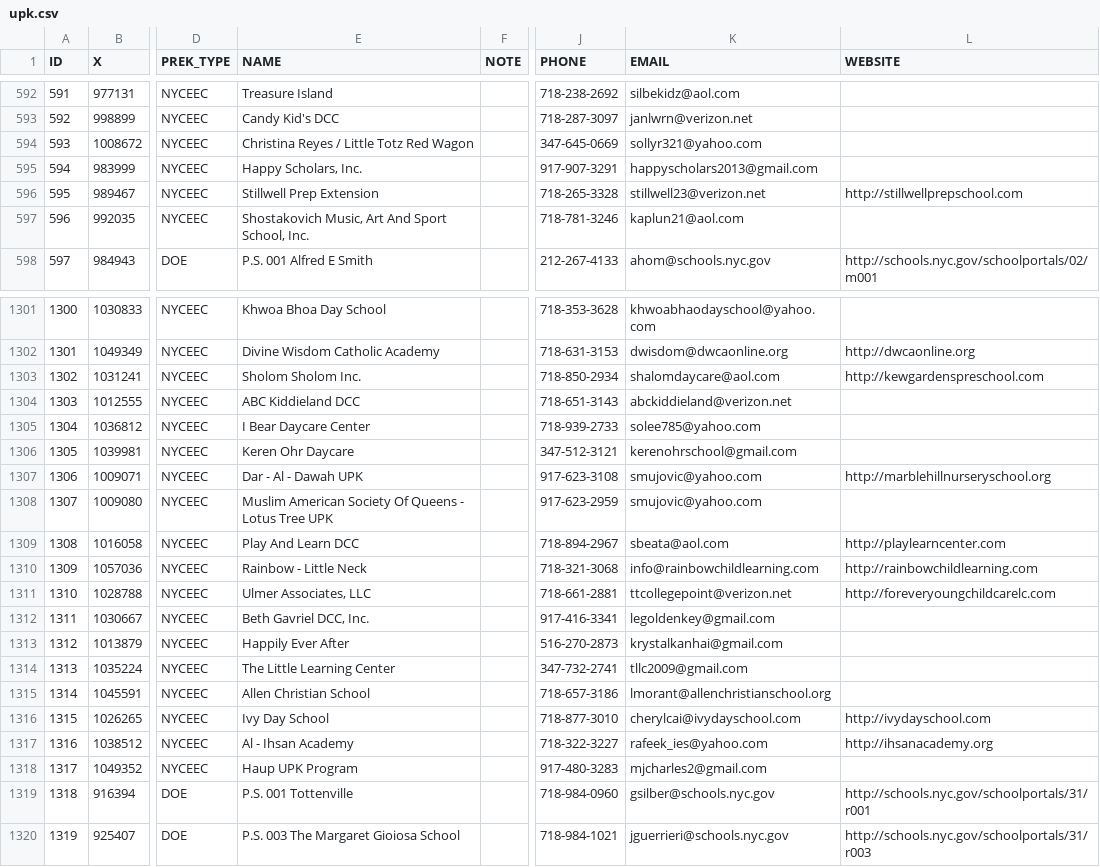
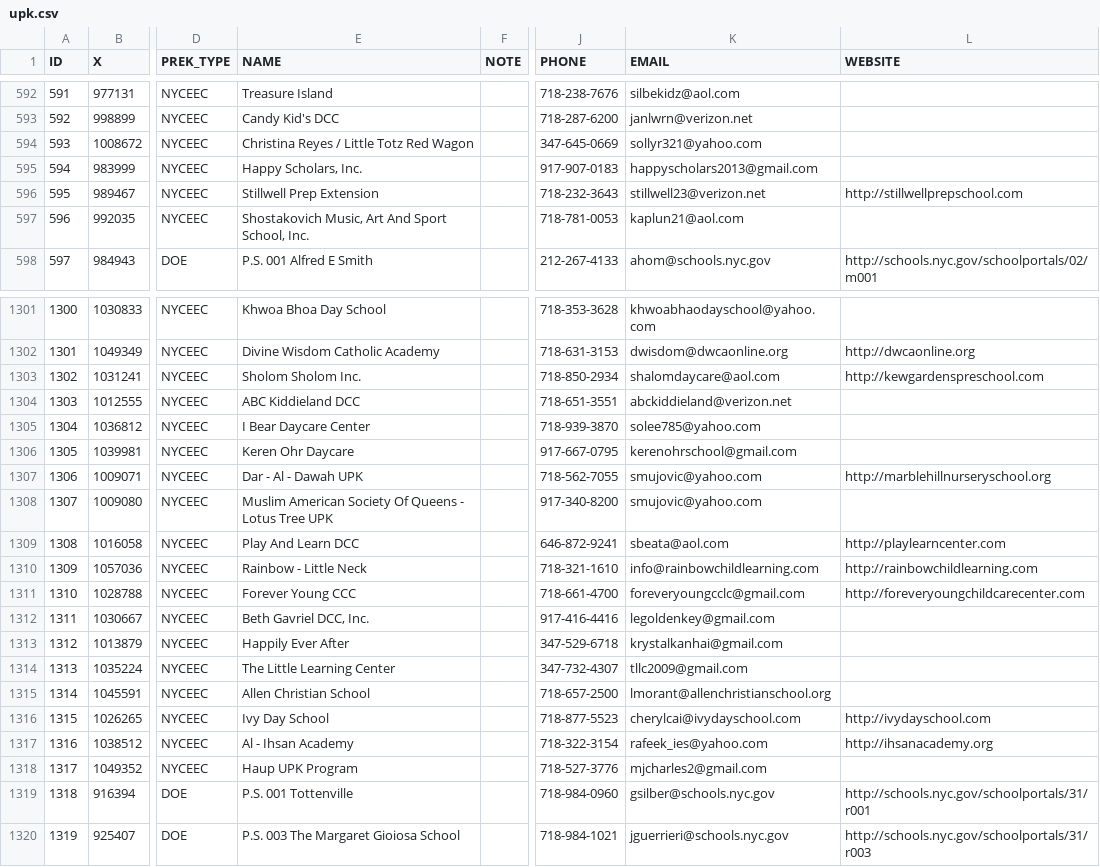
Before and after one commit to CityOfNewYork/Pre-K-Finder, a CSV file: src/main/webapp/upk.csv, drawn as a sheet; only a part is shown, gaps mark what is left out; the diff covers the shown part only; the diff names each change by its address in the sheet, - before the commit and + after, or states it on an @@ line.

```diff
--- a/src/main/webapp/upk.csv
+++ b/src/main/webapp/upk.csv
-J592 (PHONE): 718-238-2692
+J592 (PHONE): 718-238-7676
-J593 (PHONE): 718-287-3097
+J593 (PHONE): 718-287-6200
-J595 (PHONE): 917-907-3291
+J595 (PHONE): 917-907-0183
-J596 (PHONE): 718-265-3328
+J596 (PHONE): 718-232-3643
-J597 (PHONE): 718-781-3246
+J597 (PHONE): 718-781-0053
-J1304 (PHONE): 718-651-3143
+J1304 (PHONE): 718-651-3551
-J1305 (PHONE): 718-939-2733
+J1305 (PHONE): 718-939-3870
-J1306 (PHONE): 347-512-3121
+J1306 (PHONE): 917-667-0795
-J1307 (PHONE): 917-623-3108
+J1307 (PHONE): 718-562-7055
-J1308 (PHONE): 917-623-2959
+J1308 (PHONE): 917-340-8200
-J1309 (PHONE): 718-894-2967
+J1309 (PHONE): 646-872-9241
-J1310 (PHONE): 718-321-3068
+J1310 (PHONE): 718-321-1610
-E1311 (NAME): Ulmer Associates, LLC
+E1311 (NAME): Forever Young CCC
-J1311 (PHONE): 718-661-2881
+J1311 (PHONE): 718-661-4700
-K1311 (EMAIL): ttcollegepoint@verizon.net
+K1311 (EMAIL): foreveryoungcclc@gmail.com
-L1311 (WEBSITE): http://foreveryoungchildcarelc.com
+L1311 (WEBSITE): http://foreveryoungchildcarecenter.com
-J1312 (PHONE): 917-416-3341
+J1312 (PHONE): 917-416-4416
-J1313 (PHONE): 516-270-2873
+J1313 (PHONE): 347-529-6718
-J1314 (PHONE): 347-732-2741
+J1314 (PHONE): 347-732-4307
-J1315 (PHONE): 718-657-3186
+J1315 (PHONE): 718-657-2500
-J1316 (PHONE): 718-877-3010
+J1316 (PHONE): 718-877-5523
-J1317 (PHONE): 718-322-3227
+J1317 (PHONE): 718-322-3154
-J1318 (PHONE): 917-480-3283
+J1318 (PHONE): 718-527-3776
```
Also changed, not shown: 117 edited cells elsewhere in this file, 3 other files.
